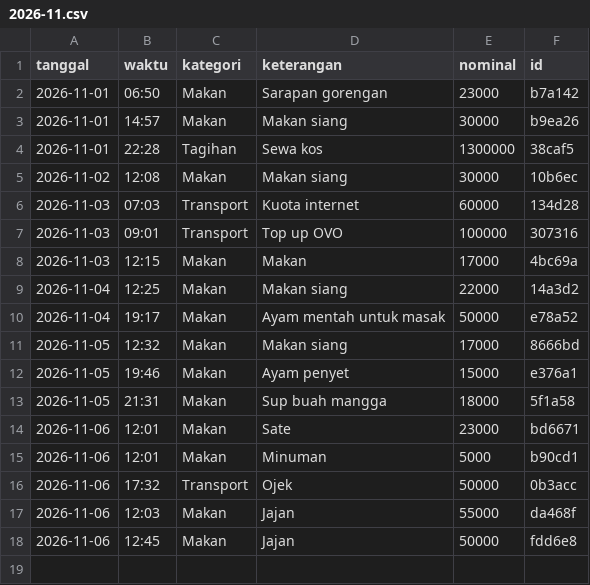
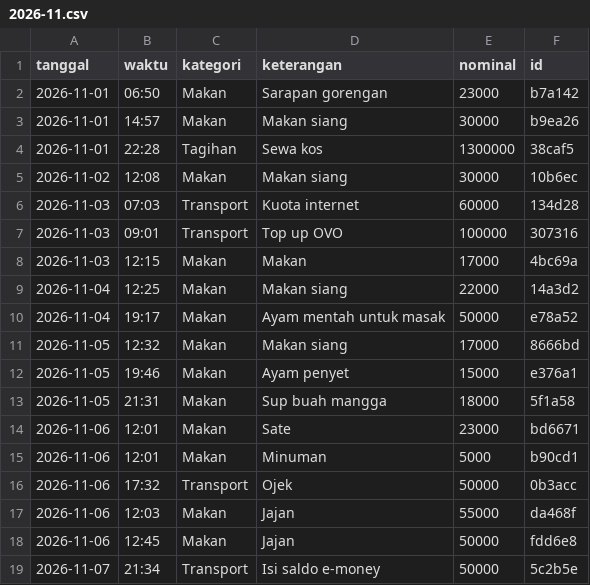
Before and after one commit to rholly4502/OmniChat, a CSV file: .github/seed-staging/ledger/2026-11.csv, drawn as a sheet; the diff names each change by its address in the sheet, - before the commit and + after, or states it on an @@ line.

Commit message:
sync(expenses): ledger -> staging mirror (Isi saldo e-money 50000 2026-11-07)

```diff
--- a/.github/seed-staging/ledger/2026-11.csv
+++ b/.github/seed-staging/ledger/2026-11.csv
+row 19: 2026-11-07 | 21:34 | Transport | Isi saldo e-money | 50000 | 5c2b5e
```
